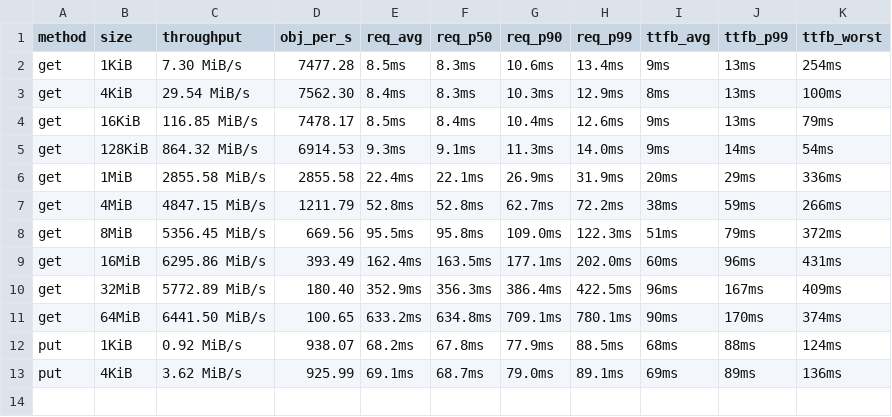
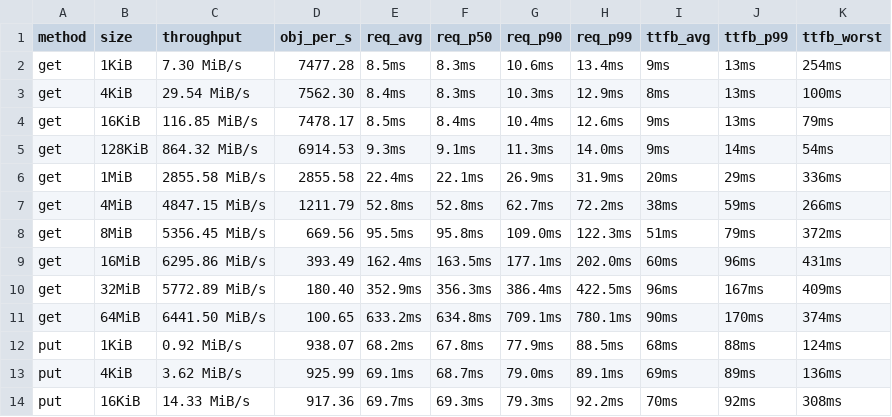
Before and after one commit to marshawcoco/rustfs, a TSV file: summary.tsv, drawn as a sheet.

```diff
--- a/summary.tsv
+++ b/summary.tsv
@@ -13 +13,2 @@ put	1KiB	0.92 MiB/s	938.07	68.2ms	67.8ms	77.9ms	88.5ms	68ms	88ms	124ms
 put	4KiB	3.62 MiB/s	925.99	69.1ms	68.7ms	79.0ms	89.1ms	69ms	89ms	136ms
+put	16KiB	14.33 MiB/s	917.36	69.7ms	69.3ms	79.3ms	92.2ms	70ms	92ms	308ms
```
Also changed, not shown: 5 other files.
